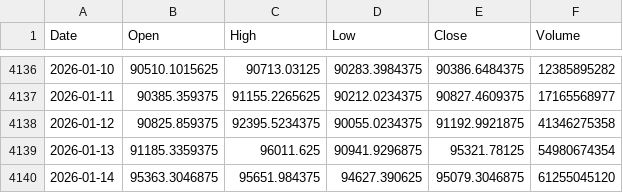
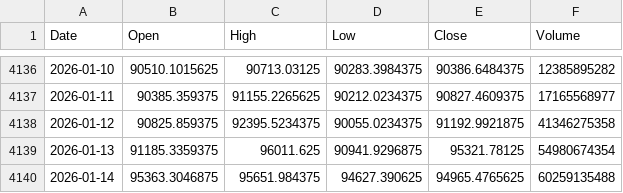
Before and after one commit to EricP66/BTC-News-Sentiment-Analysis, a CSV file: btc_usd_daily_price_yahoo.csv, drawn as a sheet; only a part is shown, gaps mark what is left out.

```diff
--- a/btc_usd_daily_price_yahoo.csv
+++ b/btc_usd_daily_price_yahoo.csv
@@ -4139,2 +4139,2 @@
 2026-01-13,91185.3359375,96011.625,90941.9296875,95321.78125,54980674354
-2026-01-14,95363.3046875,95651.984375,94627.390625,95079.3046875,61255045120
+2026-01-14,95363.3046875,95651.984375,94627.390625,94965.4765625,60259135488
```
Also changed, not shown: btc_usd_daily_price_change_yahoo.csv.
